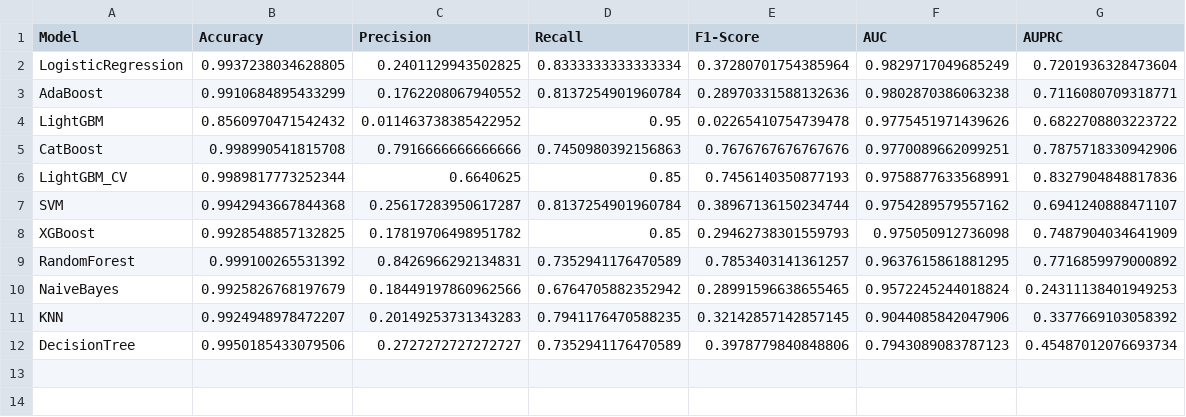
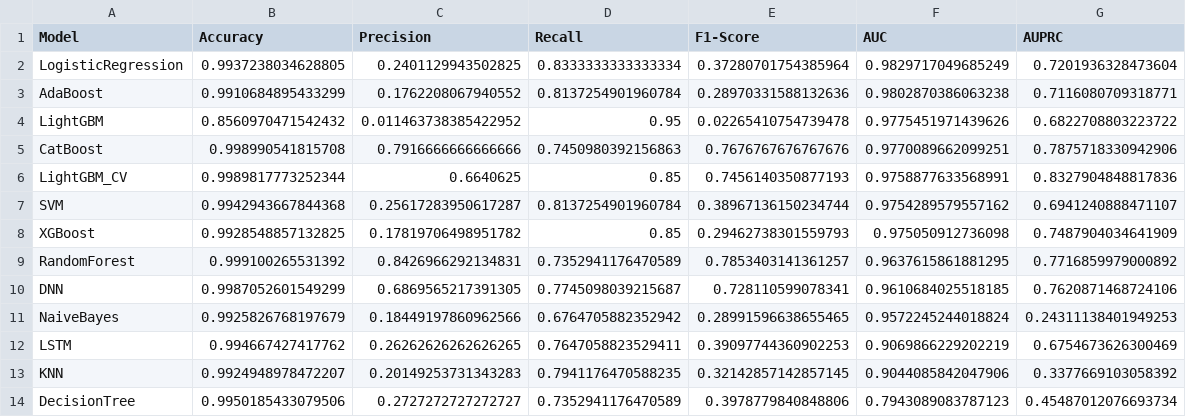
Before and after one commit to pranjali-soni/credit-card-fraud-hybrid-detection, a CSV file: plots/model_results_with_smote.csv, drawn as a sheet.

Commit message:
Added DNN and LSTM deep learning models to full 13-model comparison (before/after SMOTE); LSTM completely fails without SMOTE (AUC 0.61) but recovers dramatically with SMOTE (AUC 0.91) - major finding on DL sensitivity to class imbalance

```diff
--- a/plots/model_results_with_smote.csv
+++ b/plots/model_results_with_smote.csv
@@ -9,3 +9,5 @@ XGBoost,0.9928548857132825,0.17819706498951782,0.85,0.29462738301559793,0.975050
 RandomForest,0.999100265531392,0.8426966292134831,0.7352941176470589,0.7853403141361257,0.9637615861881295,0.7716859979000892
+DNN,0.9987052601549299,0.6869565217391305,0.7745098039215687,0.728110599078341,0.9610684025518185,0.7620871468724106
 NaiveBayes,0.9925826768197679,0.18449197860962566,0.6764705882352942,0.28991596638655465,0.9572245244018824,0.24311138401949253
+LSTM,0.994667427417762,0.26262626262626265,0.7647058823529411,0.39097744360902253,0.9069866229202219,0.6754673626300469
 KNN,0.9924948978472207,0.20149253731343283,0.7941176470588235,0.32142857142857145,0.9044085842047906,0.3377669103058392
```
Also changed, not shown: plots/model_results_no_smote.csv, 13 other files.
